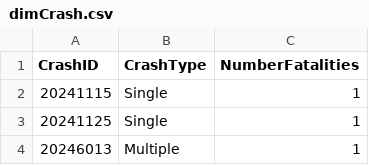
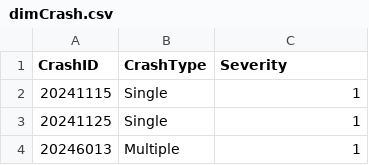
Before and after one commit to Yunwei-Zhang/DataWarehousing, a CSV file: dimCrash.csv, drawn as a sheet; only a part is shown.

```diff
--- a/dimCrash.csv
+++ b/dimCrash.csv
@@ -1,2 +1,2 @@
-CrashID,CrashType,NumberFatalities
+CrashID,CrashType,Severity
 20241115,Single,1
```
Also changed, not shown: dimTime.csv, dimVehicle.csv, 12 other files.
